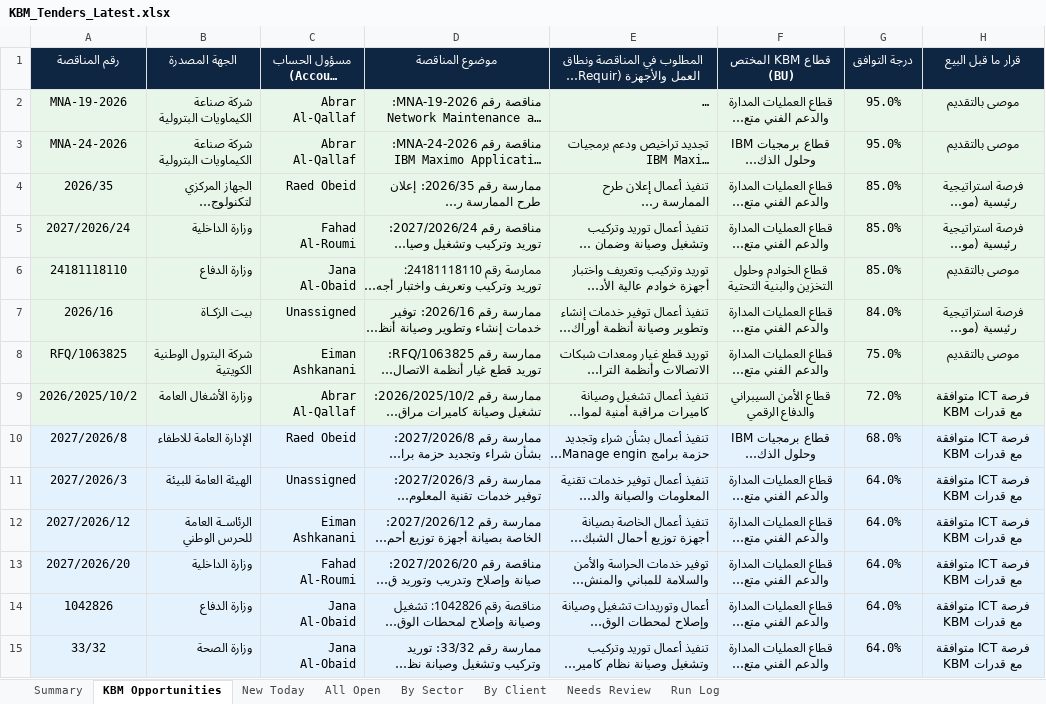
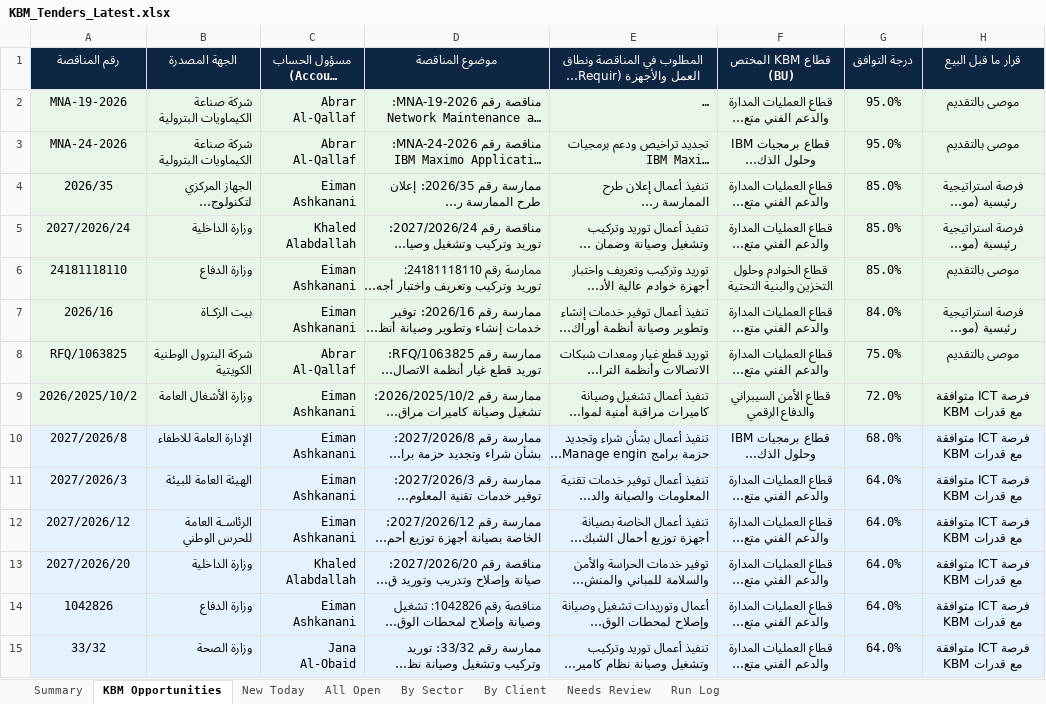
Before and after one commit to 6439144/KBM_TenderScout, an Excel workbook: output/reports/KBM_Tenders_Latest.xlsx, sheet KBM Opportunities, drawn as a sheet; only a part is shown; long unchanged cells end in …; values as stored, in another font and other column widths than the file's, no borders; the diff covers the shown part only; the diff names each change by its address in the sheet, - before the commit and + after, or states it on an @@ line.

Commit message:
feat: update account management hierarchy under Eiman Ashkanani (Marketing Manager Gov & Oil)

```diff
--- a/output/reports/KBM_Tenders_Latest.xlsx (sheet KBM Opportunities)
+++ b/output/reports/KBM_Tenders_Latest.xlsx (sheet KBM Opportunities)
-C4 (مسؤول الحساب (Account Manager)): Raed Obeid
+C4 (مسؤول الحساب (Account Manager)): Eiman Ashkanani
-C5 (مسؤول الحساب (Account Manager)): Fahad Al-Roumi
+C5 (مسؤول الحساب (Account Manager)): Khaled Alabdallah
-C6 (مسؤول الحساب (Account Manager)): Jana Al-Obaid
+C6 (مسؤول الحساب (Account Manager)): Eiman Ashkanani
-C7 (مسؤول الحساب (Account Manager)): Unassigned
+C7 (مسؤول الحساب (Account Manager)): Eiman Ashkanani
-C8 (مسؤول الحساب (Account Manager)): Eiman Ashkanani
+C8 (مسؤول الحساب (Account Manager)): Abrar Al-Qallaf
-C9 (مسؤول الحساب (Account Manager)): Abrar Al-Qallaf
+C9 (مسؤول الحساب (Account Manager)): Eiman Ashkanani
-C10 (مسؤول الحساب (Account Manager)): Raed Obeid
+C10 (مسؤول الحساب (Account Manager)): Eiman Ashkanani
-C11 (مسؤول الحساب (Account Manager)): Unassigned
+C11 (مسؤول الحساب (Account Manager)): Eiman Ashkanani
-C13 (مسؤول الحساب (Account Manager)): Fahad Al-Roumi
+C13 (مسؤول الحساب (Account Manager)): Khaled Alabdallah
-C14 (مسؤول الحساب (Account Manager)): Jana Al-Obaid
+C14 (مسؤول الحساب (Account Manager)): Eiman Ashkanani
```
Also changed, not shown: 7 edited cells elsewhere in this sheet, sheet All Open, sheet By Sector, sheet By Client, sheet New Today, sheet Run Log, sheet Summary, 15 other files.
